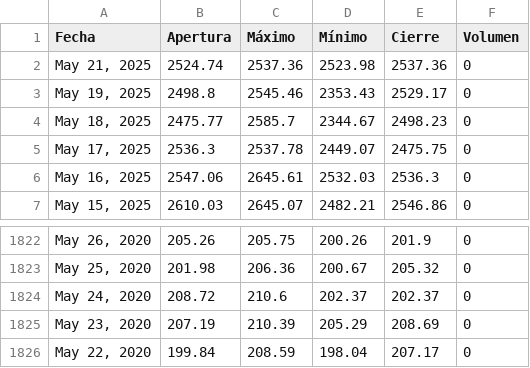
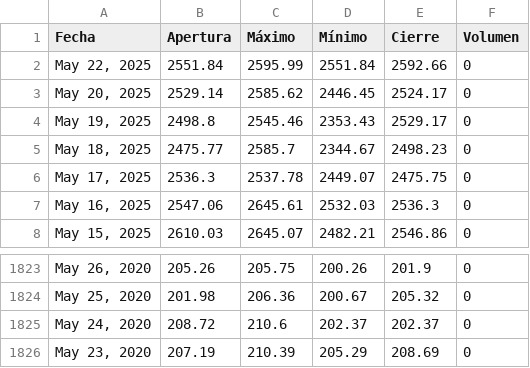
Before and after one commit to ElizabethAlzateM/ProyectoIntegrado5, a CSV file: src/proyecto/static/data/historical.csv, drawn as a sheet; only a part is shown, gaps mark what is left out; removed rows and columns are numbered as before the commit, all else as after; the diff names each change by its address in the sheet, - before the commit and + after, or states it on an @@ line.

```diff
--- a/src/proyecto/static/data/historical.csv
+++ b/src/proyecto/static/data/historical.csv
-row 2: May 21, 2025 | 2524.74 | 2537.36 | 2523.98 | 2537.36 | 0
+row 2: May 22, 2025 | 2551.84 | 2595.99 | 2551.84 | 2592.66 | 0
+row 3: May 20, 2025 | 2529.14 | 2585.62 | 2446.45 | 2524.17 | 0
-row 1826: May 22, 2020 | 199.84 | 208.59 | 198.04 | 207.17 | 0
```
Also changed, not shown: 2 other files.
